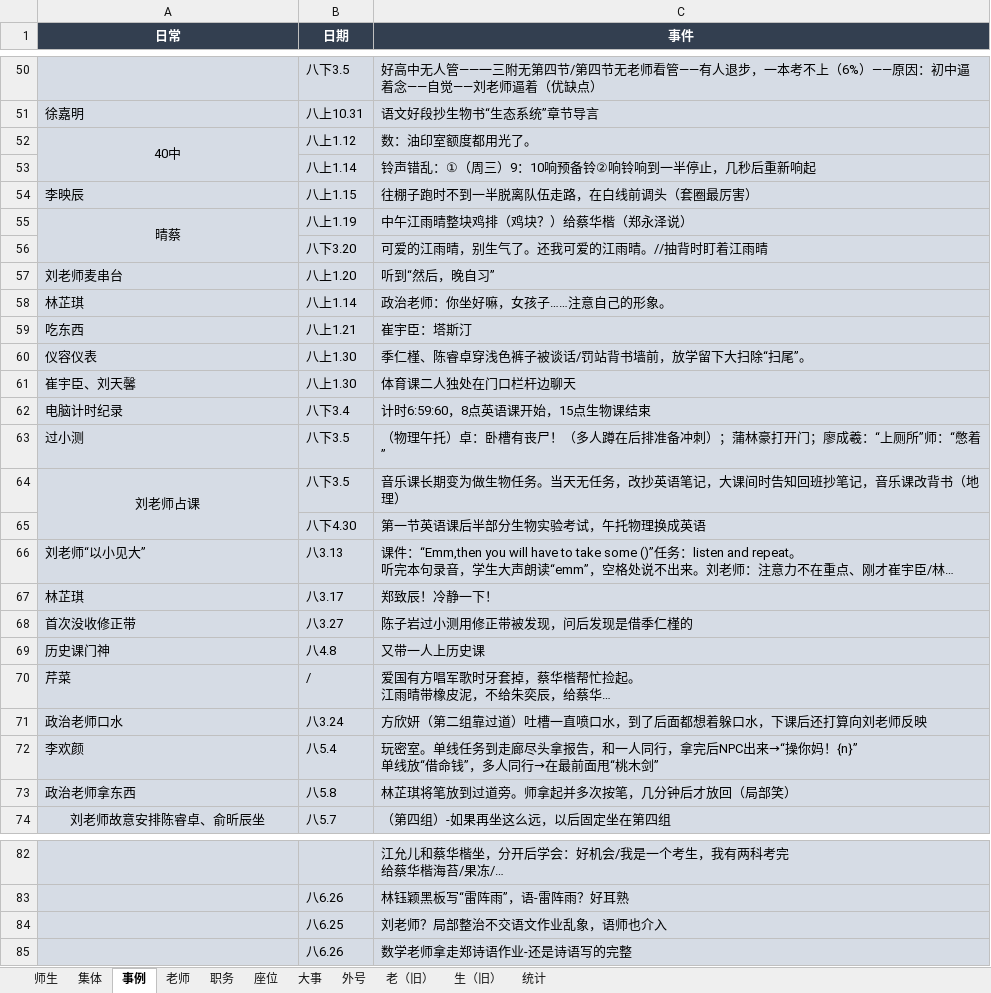
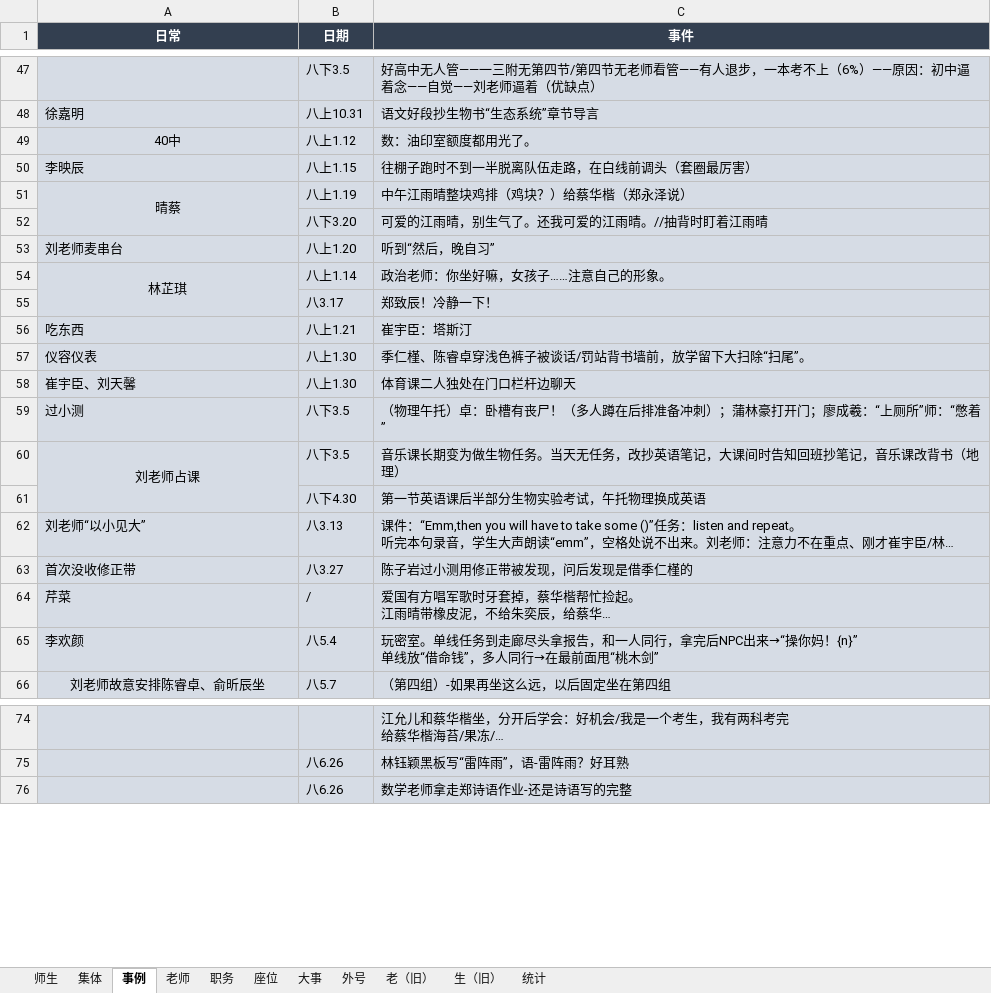
Before and after one commit to dsywy1698/dsywy1698.github.io, an Excel workbook: c/materials.xlsx, sheet 事例, drawn as a sheet; only a part is shown, gaps mark what is left out; long unchanged cells end in …; values as stored, in another font and other column widths than the file's, no borders; removed rows and columns are numbered as before the commit, all else as after; the diff covers the shown part only; the diff names each change by its address in the sheet, - before the commit and + after, or states it on an @@ line.

```diff
--- a/c/materials.xlsx (sheet 事例)
+++ b/c/materials.xlsx (sheet 事例)
-A52:A53 merged
-row 53:  | 八上1.14 | 铃声错乱：①（周三）9：10响预备铃②响铃响到一半停止，几秒后重新响起
-A54 alignment: left
+A54 alignment: center
+A54:A55 merged
+row 55:  | 八3.17 | 郑致辰！冷静一下！
-row 62: 电脑计时纪录 | 八下3.4 | 计时6:59:60，8点英语课开始，15点生物课结束
-row 67: 林芷琪 | 八3.17 | 郑致辰！冷静一下！
-row 69: 历史课门神 | 八4.8 | 又带一人上历史课
-row 71: 政治老师口水 | 八3.24 | 方欣妍（第二组靠过道）吐槽一直喷口水，到了后面都想着躲口水，下课后还打算向刘老师反映
-row 73: 政治老师拿东西 | 八5.8 | 林芷琪将笔放到过道旁。师拿起并多次按笔，几分钟后才放回（局部笑）
-row 84:  | 八6.25 | 刘老师？局部整治不交语文作业乱象，语师也介入
```
Also changed, not shown: 1 added row, 4 removed rows, 2 edited cells, cell formats and merged cells elsewhere in this sheet, 3 other files.
